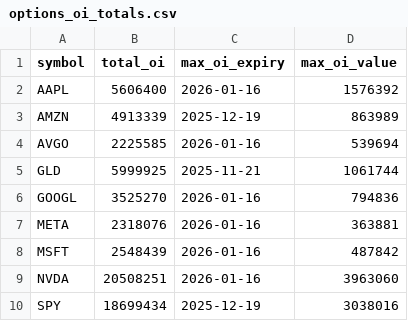
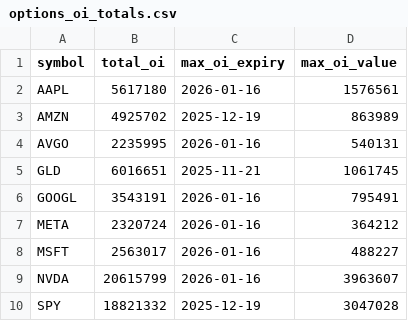
Before and after one commit to eugenferber616-design/Analyse-Pro, a CSV file: data/processed/options_oi_totals.csv, drawn as a sheet.

```diff
--- a/data/processed/options_oi_totals.csv
+++ b/data/processed/options_oi_totals.csv
@@ -1,10 +1,10 @@
 symbol,total_oi,max_oi_expiry,max_oi_value
-AAPL,5606400,2026-01-16,1576392
-AMZN,4913339,2025-12-19,863989
-AVGO,2225585,2026-01-16,539694
-GLD,5999925,2025-11-21,1061744
-GOOGL,3525270,2026-01-16,794836
-META,2318076,2026-01-16,363881
-MSFT,2548439,2026-01-16,487842
-NVDA,20508251,2026-01-16,3963060
-SPY,18699434,2025-12-19,3038016
+AAPL,5617180,2026-01-16,1576561
+AMZN,4925702,2025-12-19,863989
+AVGO,2235995,2026-01-16,540131
+GLD,6016651,2025-11-21,1061745
+GOOGL,3543191,2026-01-16,795491
+META,2320724,2026-01-16,364212
+MSFT,2563017,2026-01-16,488227
+NVDA,20615799,2026-01-16,3963607
+SPY,18821332,2025-12-19,3047028
```
Also changed, not shown: data/processed/options_oi_by_expiry.csv, data/processed/options_oi_by_strike.csv, 15 other files.
